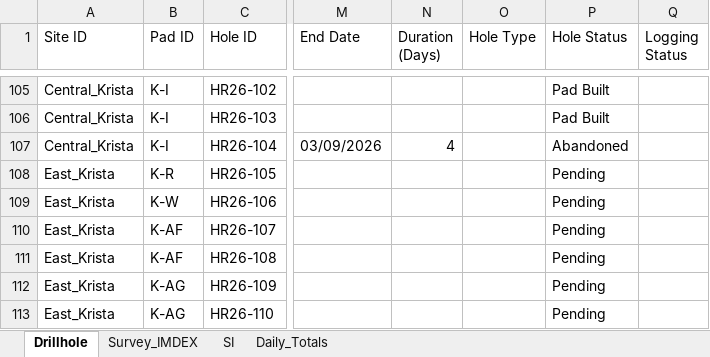
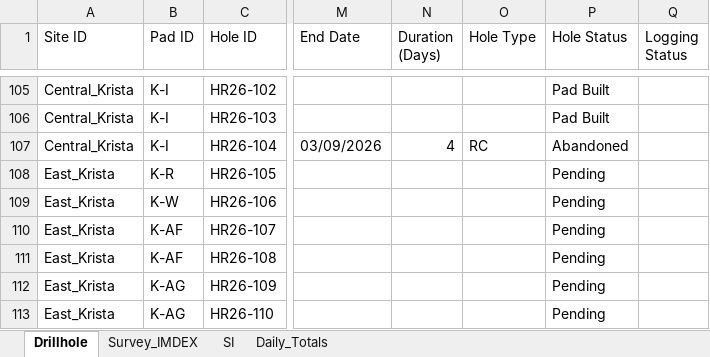
Before and after one commit to jemabantonio-stack/HR_Interactive_Map, an Excel workbook: docs/Hog_Ranch.xlsx, sheet Drillhole, drawn as a sheet; only a part is shown, gaps mark what is left out; values as stored, in another font and other column widths than the file's, no borders; the diff names each change by its address in the sheet, - before the commit and + after, or states it on an @@ line.

```diff
--- a/docs/Hog_Ranch.xlsx (sheet Drillhole)
+++ b/docs/Hog_Ranch.xlsx (sheet Drillhole)
-O107 (Hole Type): (empty)
+O107 (Hole Type): RC
```
